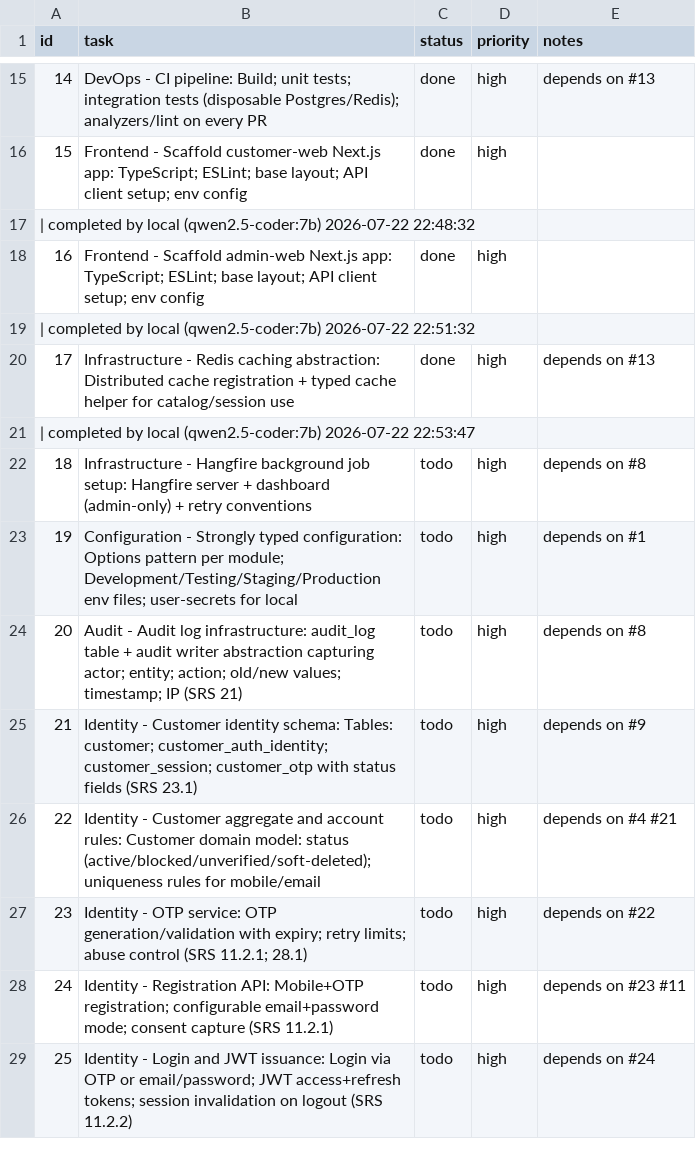
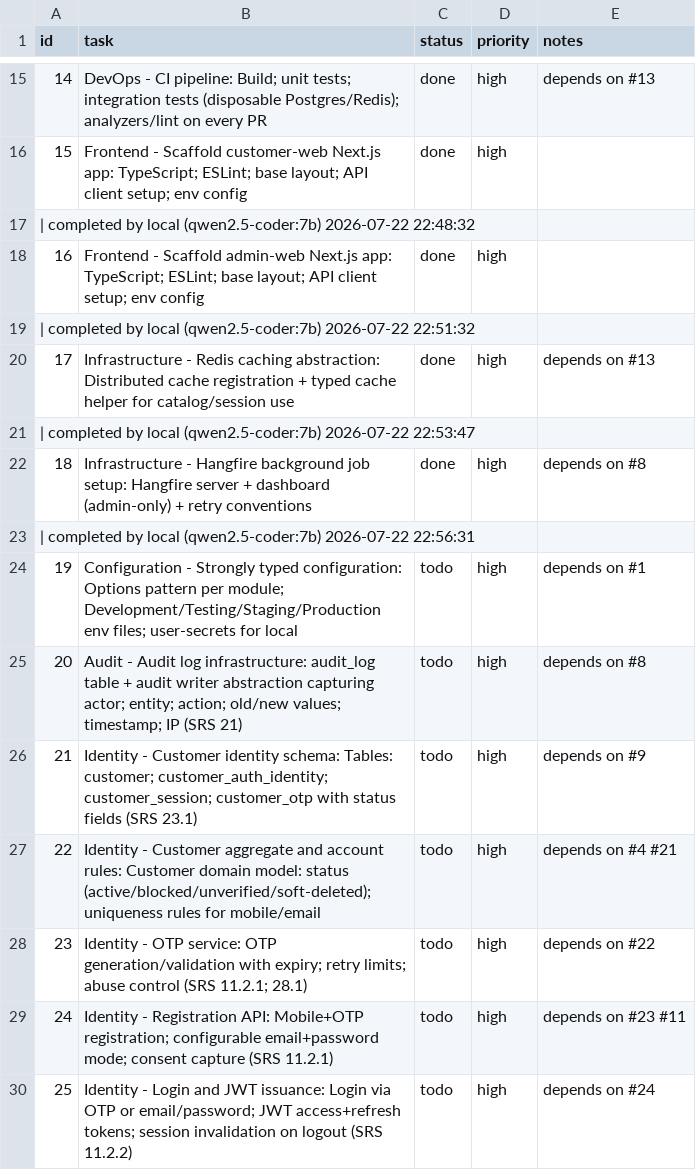
Before and after one commit to SantoshGitlab/nestly, a CSV file: tasks.csv, drawn as a sheet; only a part is shown, gaps mark what is left out.

Commit message:
auto-worker: task progress 2026-07-22 22:56:31

```diff
--- a/tasks.csv
+++ b/tasks.csv
@@ -21,3 +21,4 @@ id,task,status,priority,notes
  | completed by local (qwen2.5-coder:7b) 2026-07-22 22:53:47
-18,Infrastructure - Hangfire background job setup: Hangfire server + dashboard (admin-only) + retry conventions,todo,high,depends on #8
+18,Infrastructure - Hangfire background job setup: Hangfire server + dashboard (admin-only) + retry conventions,done,high,depends on #8
+ | completed by local (qwen2.5-coder:7b) 2026-07-22 22:56:31
 19,Configuration - Strongly typed configuration: Options pattern per module; Development/Testing/Staging/Production env files; user-secrets for local,todo,high,depends on #1
```
